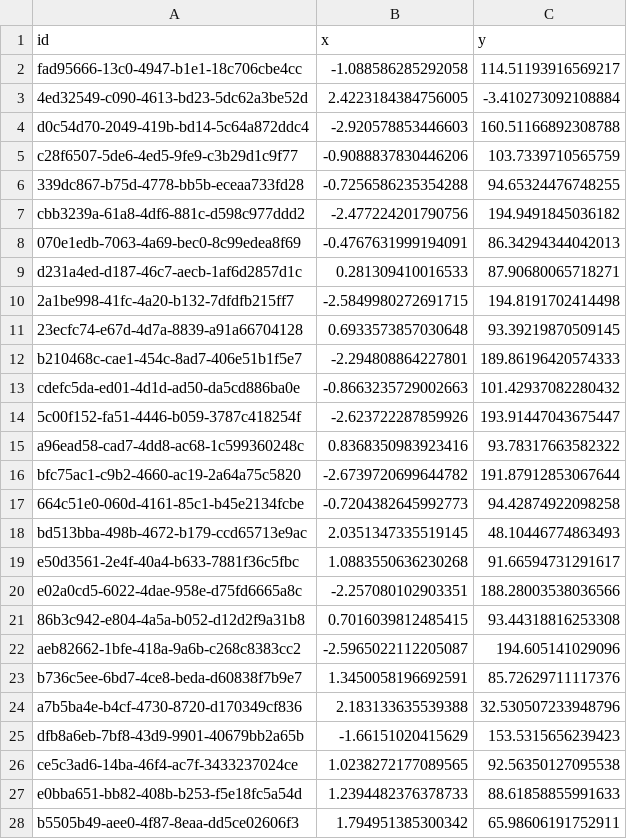
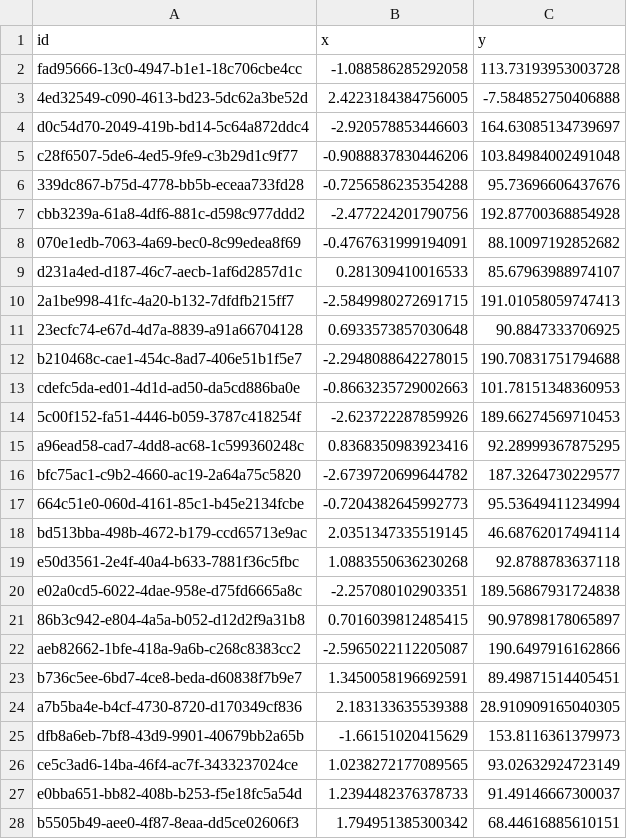
Before and after one commit to rennaMAhcuS/CS215Assignments, a CSV file: 3/3-regression/test_predictions.csv, drawn as a sheet; only a part is shown; the diff covers the shown part only.

```diff
--- a/3/3-regression/test_predictions.csv
+++ b/3/3-regression/test_predictions.csv
@@ -1,28 +1,28 @@
 id,x,y
-fad95666-13c0-4947-b1e1-18c706cbe4cc,-1.088586285292058,114.51193916569217
-4ed32549-c090-4613-bd23-5dc62a3be52d,2.4223184384756005,-3.410273092108884
-d0c54d70-2049-419b-bd14-5c64a872ddc4,-2.920578853446603,160.51166892308788
-c28f6507-5de6-4ed5-9fe9-c3b29d1c9f77,-0.9088837830446206,103.7339710565759
-339dc867-b75d-4778-bb5b-eceaa733fd28,-0.7256586235354288,94.65324476748255
-cbb3239a-61a8-4df6-881c-d598c977ddd2,-2.477224201790756,194.9491845036182
-070e1edb-7063-4a69-bec0-8c99edea8f69,-0.4767631999194091,86.34294344042013
-d231a4ed-d187-46c7-aecb-1af6d2857d1c,0.281309410016533,87.90680065718271
-2a1be998-41fc-4a20-b132-7dfdfb215ff7,-2.5849980272691715,194.8191702414498
-23ecfc74-e67d-4d7a-8839-a91a66704128,0.6933573857030648,93.39219870509145
-b210468c-cae1-454c-8ad7-406e51b1f5e7,-2.294808864227801,189.86196420574333
-cdefc5da-ed01-4d1d-ad50-da5cd886ba0e,-0.8663235729002663,101.42937082280432
-5c00f152-fa51-4446-b059-3787c418254f,-2.623722287859926,193.91447043675447
-a96ead58-cad7-4dd8-ac68-1c599360248c,0.8368350983923416,93.78317663582322
-bfc75ac1-c9b2-4660-ac19-2a64a75c5820,-2.6739720699644782,191.87912853067644
-664c51e0-060d-4161-85c1-b45e2134fcbe,-0.7204382645992773,94.42874922098258
-bd513bba-498b-4672-b179-ccd65713e9ac,2.0351347335519145,48.10446774863493
-e50d3561-2e4f-40a4-b633-7881f36c5fbc,1.0883550636230268,91.66594731291617
-e02a0cd5-6022-4dae-958e-d75fd6665a8c,-2.257080102903351,188.28003538036566
-86b3c942-e804-4a5a-b052-d12d2f9a31b8,0.7016039812485415,93.44318816253308
-aeb82662-1bfe-418a-9a6b-c268c8383cc2,-2.5965022112205087,194.605141029096
-b736c5ee-6bd7-4ce8-beda-d60838f7b9e7,1.3450058196692591,85.72629711117376
-a7b5ba4e-b4cf-4730-8720-d170349cf836,2.183133635539388,32.530507233948796
-dfb8a6eb-7bf8-43d9-9901-40679bb2a65b,-1.66151020415629,153.5315656239423
-ce5c3ad6-14ba-46f4-ac7f-3433237024ce,1.0238272177089565,92.56350127095538
-e0bba651-bb82-408b-b253-f5e18fc5a54d,1.2394482376378733,88.61858855991633
-b5505b49-aee0-4f87-8eaa-dd5ce02606f3,1.794951385300342,65.98606191752911
+fad95666-13c0-4947-b1e1-18c706cbe4cc,-1.088586285292058,113.73193953003728
+4ed32549-c090-4613-bd23-5dc62a3be52d,2.4223184384756005,-7.584852750406888
+d0c54d70-2049-419b-bd14-5c64a872ddc4,-2.920578853446603,164.63085134739697
+c28f6507-5de6-4ed5-9fe9-c3b29d1c9f77,-0.9088837830446206,103.84984002491048
+339dc867-b75d-4778-bb5b-eceaa733fd28,-0.7256586235354288,95.73696606437676
+cbb3239a-61a8-4df6-881c-d598c977ddd2,-2.477224201790756,192.87700368854928
+070e1edb-7063-4a69-bec0-8c99edea8f69,-0.4767631999194091,88.10097192852682
+d231a4ed-d187-46c7-aecb-1af6d2857d1c,0.281309410016533,85.67963988974107
+2a1be998-41fc-4a20-b132-7dfdfb215ff7,-2.5849980272691715,191.01058059747413
+23ecfc74-e67d-4d7a-8839-a91a66704128,0.6933573857030648,90.8847333706925
+b210468c-cae1-454c-8ad7-406e51b1f5e7,-2.2948088642278015,190.70831751794688
+cdefc5da-ed01-4d1d-ad50-da5cd886ba0e,-0.8663235729002663,101.78151348360953
+5c00f152-fa51-4446-b059-3787c418254f,-2.623722287859926,189.66274569710453
+a96ead58-cad7-4dd8-ac68-1c599360248c,0.8368350983923416,92.28999367875295
+bfc75ac1-c9b2-4660-ac19-2a64a75c5820,-2.6739720699644782,187.3264730229577
+664c51e0-060d-4161-85c1-b45e2134fcbe,-0.7204382645992773,95.53649411234994
+bd513bba-498b-4672-b179-ccd65713e9ac,2.0351347335519145,46.68762017494114
+e50d3561-2e4f-40a4-b633-7881f36c5fbc,1.0883550636230268,92.8788783637118
+e02a0cd5-6022-4dae-958e-d75fd6665a8c,-2.257080102903351,189.56867931724838
+86b3c942-e804-4a5a-b052-d12d2f9a31b8,0.7016039812485415,90.97898178065897
+aeb82662-1bfe-418a-9a6b-c268c8383cc2,-2.5965022112205087,190.6497916162866
+b736c5ee-6bd7-4ce8-beda-d60838f7b9e7,1.3450058196692591,89.49871514405451
+a7b5ba4e-b4cf-4730-8720-d170349cf836,2.183133635539388,28.910909165040305
+dfb8a6eb-7bf8-43d9-9901-40679bb2a65b,-1.66151020415629,153.8116361379973
+ce5c3ad6-14ba-46f4-ac7f-3433237024ce,1.0238272177089565,93.02632924723149
+e0bba651-bb82-408b-b253-f5e18fc5a54d,1.2394482376378733,91.49146667300037
+b5505b49-aee0-4f87-8eaa-dd5ce02606f3,1.794951385300342,68.44616885610151
```
Also changed, not shown: 78 edited cells elsewhere in this file, 8 other files.
